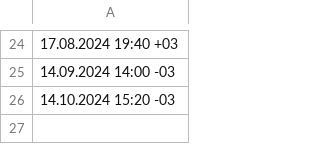
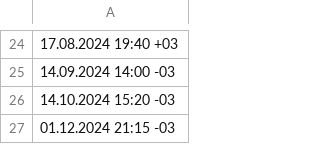
Before and after one commit to ahmetbahadircol/epilepsy_ml_project, a CSV file: data.csv, drawn as a sheet; only a part is shown, gaps mark what is left out; the diff names each change by its address in the sheet, - before the commit and + after, or states it on an @@ line.

Commit message:
Update data.csv

```diff
--- a/data.csv
+++ b/data.csv
+row 27: 01.12.2024 21:15 -03
```
